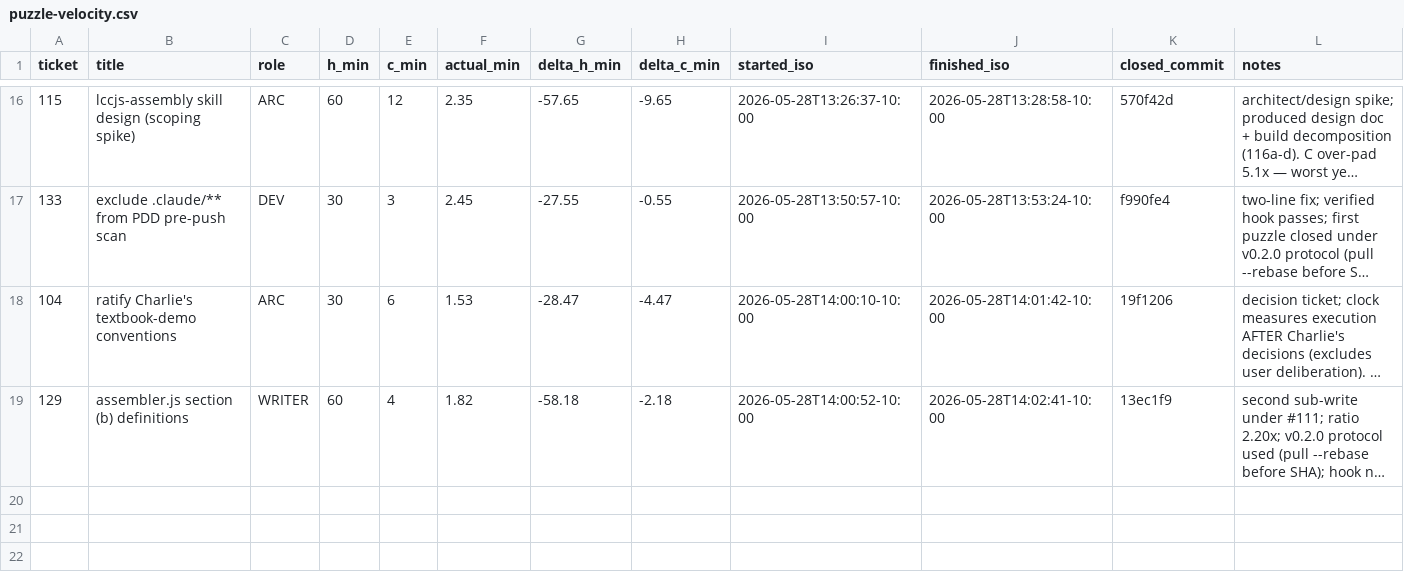
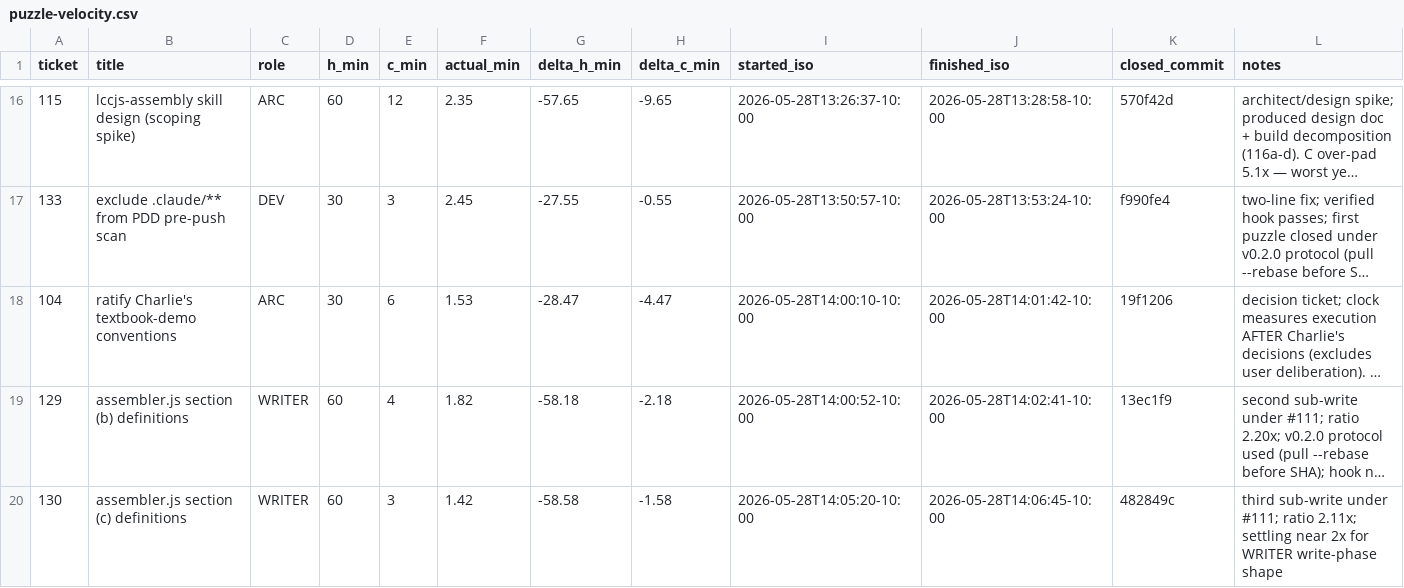
Before and after one commit to avidrucker/lccjs, a CSV file: docs/puzzle-velocity.csv, drawn as a sheet; only a part is shown, gaps mark what is left out; long unchanged cells end in …; the diff names each change by its address in the sheet, - before the commit and + after, or states it on an @@ line.

Commit message:
docs(velocity): log #130 — ΔC = −1.58m, ratio 2.11×
H = 60m, C = 3m, actual = 1.42m
ΔH = −58.58m, ΔC = −1.58m

11 puzzles tracked. WRITER ratio sequence:
  3.6× (#113) → 2.25× (#112) → 1.94× (#128) → 2.20× (#129) → 2.11× (#130)

The last four converged near 2× — that looks like calibration
stability rather than coincidence. Honest C estimates at 3-4m for
WRITER write-phase work track to ~1.5-2m actual.

Still 0 overruns in 11. The C estimate would need to drop another
~50% to start triggering overruns at the discipline's 40-50%
overrun target — but the user said "don't optimize" for now, and
the trend is settling without forcing it.

```diff
--- a/docs/puzzle-velocity.csv
+++ b/docs/puzzle-velocity.csv
+row 20: 130 | assembler.js section (c) definitions | WRITER | 60 | 3 | 1.42 | -58.58 | -1.58 | 2026-05-28T14:05:20-10:00 | 2026-05-28T14:06:45-10:00 | 482849c | third sub-write under #111; ratio 2.11x; settling near 2x for WRITER write-phase shape
```
